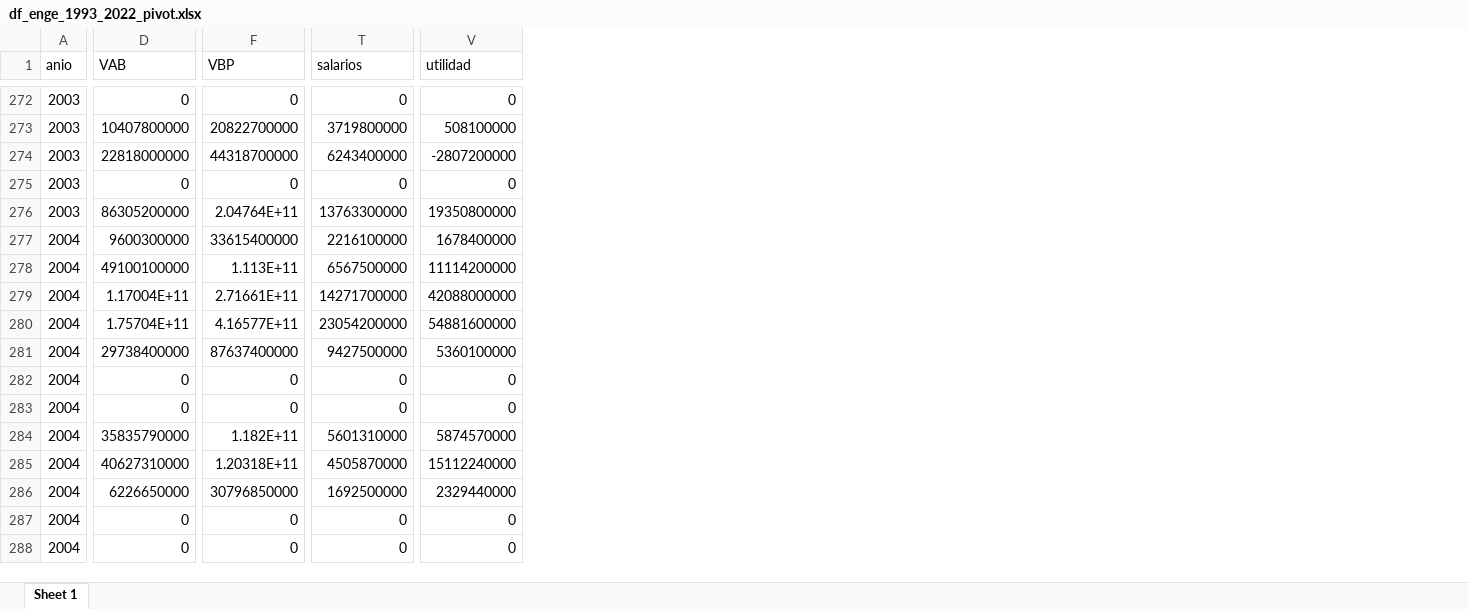
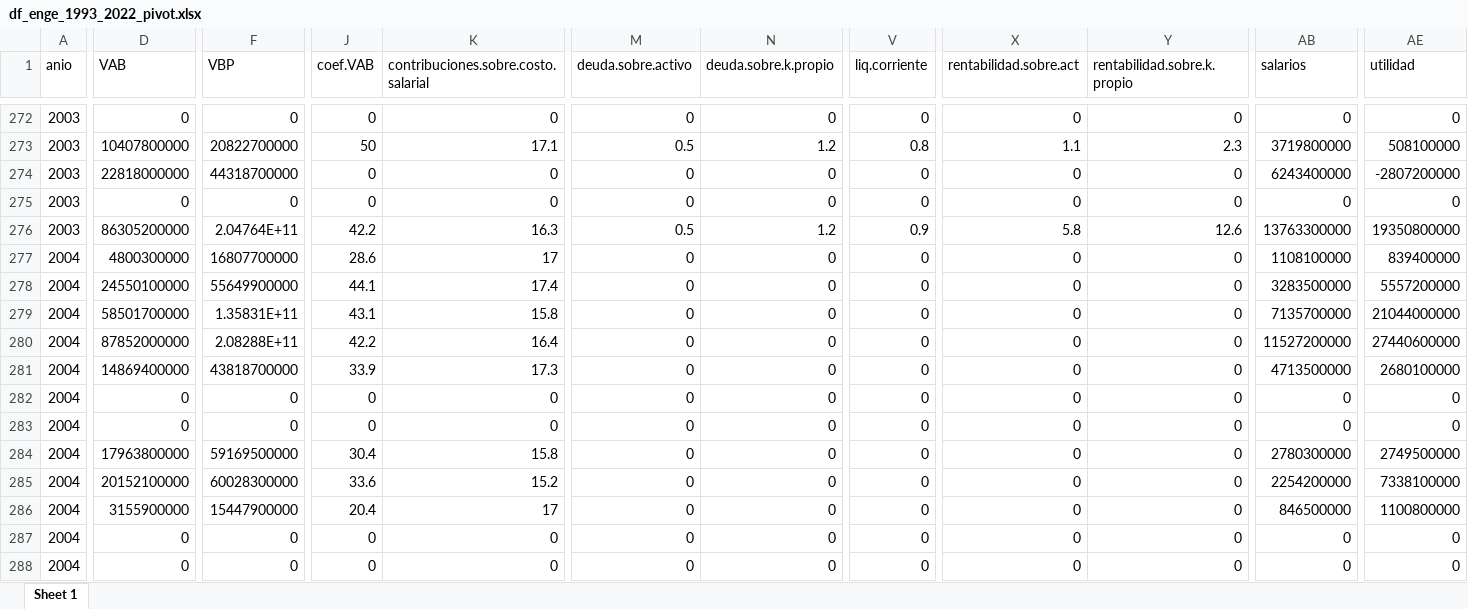
Before and after one commit to mateosuster/productivity_measures, an Excel workbook: data/enge/AY/Output/df_enge_1993_2022_pivot.xlsx, sheet Sheet 1, drawn as a sheet; only a part is shown, gaps mark what is left out; values as stored, in another font and other column widths than the file's, no borders; addresses are those after the commit; the diff covers the shown part only; the diff names each change by its address in the sheet, - before the commit and + after, or states it on an @@ line.

```diff
--- a/data/enge/AY/Output/df_enge_1993_2022_pivot.xlsx (sheet Sheet 1)
+++ b/data/enge/AY/Output/df_enge_1993_2022_pivot.xlsx (sheet Sheet 1)
+column J (coef.VAB), rows 272-288: 0 | 50 | 0 | 0 | 42.2 | 28.6 | 44.1 | 43.1 | 42.2 | 33.9 | 0 | 0 | 30.4 | 33.6 | 20.4 | 0 | 0
+column K, row 1: contribuciones.sobre.costo.salarial; rows 272-288: 0 | 17.1 | 0 | 0 | 16.3 | 17 | 17.4 | 15.8 | 16.4 | 17.3 | 0 | 0 | 15.8 | 15.2 | 17 | 0 | 0
+column M (deuda.sobre.activo), rows 272-288: 0 | 0.5 | 0 | 0 | 0.5 | 0 | 0 | 0 | 0 | 0 | 0 | 0 | 0 | 0 | 0 | 0 | 0
+column N (deuda.sobre.k.propio), rows 272-288: 0 | 1.2 | 0 | 0 | 1.2 | 0 | 0 | 0 | 0 | 0 | 0 | 0 | 0 | 0 | 0 | 0 | 0
+column V (liq.corriente), rows 272-288: 0 | 0.8 | 0 | 0 | 0.9 | 0 | 0 | 0 | 0 | 0 | 0 | 0 | 0 | 0 | 0 | 0 | 0
+column X (rentabilidad.sobre.act), rows 272-288: 0 | 1.1 | 0 | 0 | 5.8 | 0 | 0 | 0 | 0 | 0 | 0 | 0 | 0 | 0 | 0 | 0 | 0
+column Y (rentabilidad.sobre.k.propio), rows 272-288: 0 | 2.3 | 0 | 0 | 12.6 | 0 | 0 | 0 | 0 | 0 | 0 | 0 | 0 | 0 | 0 | 0 | 0
-D277 (VAB): 9600300000
+D277 (VAB): 4800300000
-F277 (VBP): 33615400000
+F277 (VBP): 16807700000
-AB277 (salarios): 2216100000
+AB277 (salarios): 1108100000
-AE277 (utilidad): 1678400000
+AE277 (utilidad): 839400000
-D278 (VAB): 49100100000
+D278 (VAB): 24550100000
-F278 (VBP): 1.113E+11
+F278 (VBP): 55649900000
-AB278 (salarios): 6567500000
+AB278 (salarios): 3283500000
-AE278 (utilidad): 11114200000
+AE278 (utilidad): 5557200000
-D279 (VAB): 1.17004E+11
+D279 (VAB): 58501700000
-F279 (VBP): 2.71661E+11
+F279 (VBP): 1.35831E+11
-AB279 (salarios): 14271700000
+AB279 (salarios): 7135700000
-AE279 (utilidad): 42088000000
+AE279 (utilidad): 21044000000
-D280 (VAB): 1.75704E+11
+D280 (VAB): 87852000000
-F280 (VBP): 4.16577E+11
+F280 (VBP): 2.08288E+11
-AB280 (salarios): 23054200000
+AB280 (salarios): 11527200000
-AE280 (utilidad): 54881600000
+AE280 (utilidad): 27440600000
-D281 (VAB): 29738400000
+D281 (VAB): 14869400000
-F281 (VBP): 87637400000
+F281 (VBP): 43818700000
-AB281 (salarios): 9427500000
+AB281 (salarios): 4713500000
-AE281 (utilidad): 5360100000
+AE281 (utilidad): 2680100000
-D284 (VAB): 35835790000
+D284 (VAB): 17963800000
-F284 (VBP): 1.182E+11
+F284 (VBP): 59169500000
-AB284 (salarios): 5601310000
+AB284 (salarios): 2780300000
-AE284 (utilidad): 5874570000
+AE284 (utilidad): 2749500000
-D285 (VAB): 40627310000
+D285 (VAB): 20152100000
-F285 (VBP): 1.20318E+11
+F285 (VBP): 60028300000
-AB285 (salarios): 4505870000
+AB285 (salarios): 2254200000
-AE285 (utilidad): 15112240000
+AE285 (utilidad): 7338100000
-D286 (VAB): 6226650000
+D286 (VAB): 3155900000
-F286 (VBP): 30796850000
+F286 (VBP): 15447900000
-AB286 (salarios): 1692500000
+AB286 (salarios): 846500000
-AE286 (utilidad): 2329440000
+AE286 (utilidad): 1100800000
```
Also changed, not shown: 7 added columns and 92 edited cells elsewhere in this sheet, data/enge/AY/Fuentes/0.resumen_macro_eco-finan_enge_1993-2022_Yacovone.v2.2.1.xlsx, data/enge/AY/Output/base.ENGE_1993a2022_longer.id.xlsx, 8 other files.
